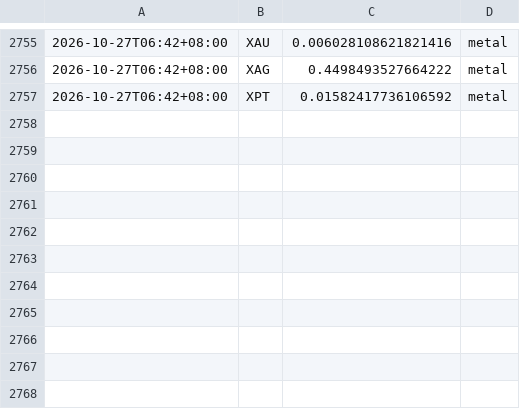
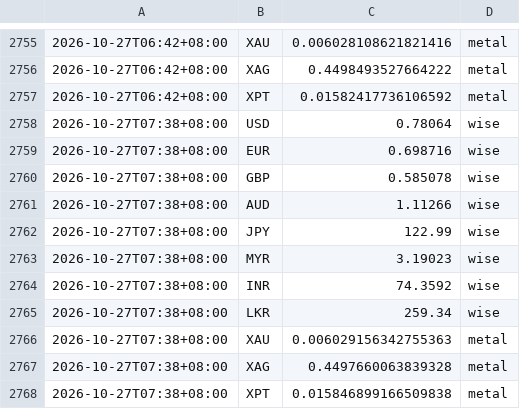
Before and after one commit to aaznavodnirmal-stack/FX-tool, a CSV file: data/rates.csv, drawn as a sheet; only a part is shown, gaps mark what is left out.

```diff
--- a/data/rates.csv
+++ b/data/rates.csv
@@ -2757 +2757,12 @@
 2026-10-27T06:42+08:00,XPT,0.01582417736106592,metal
+2026-10-27T07:38+08:00,USD,0.78064,wise
+2026-10-27T07:38+08:00,EUR,0.698716,wise
+2026-10-27T07:38+08:00,GBP,0.585078,wise
+2026-10-27T07:38+08:00,AUD,1.11266,wise
+2026-10-27T07:38+08:00,JPY,122.99,wise
+2026-10-27T07:38+08:00,MYR,3.19023,wise
+2026-10-27T07:38+08:00,INR,74.3592,wise
+2026-10-27T07:38+08:00,LKR,259.34,wise
+2026-10-27T07:38+08:00,XAU,0.006029156342755363,metal
+2026-10-27T07:38+08:00,XAG,0.4497660063839328,metal
+2026-10-27T07:38+08:00,XPT,0.015846899166509838,metal
```
Also changed, not shown: 2 other files.
